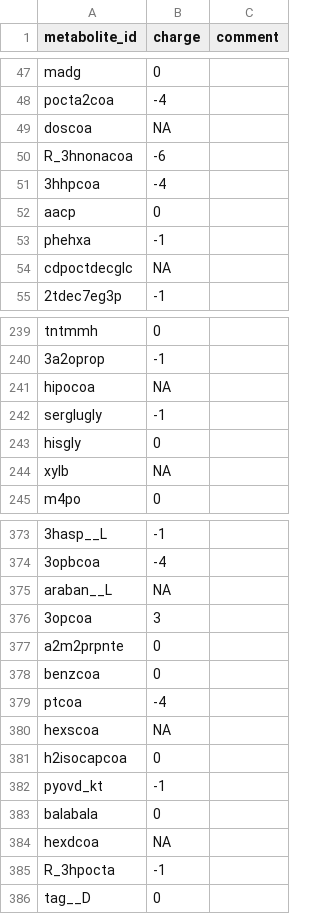
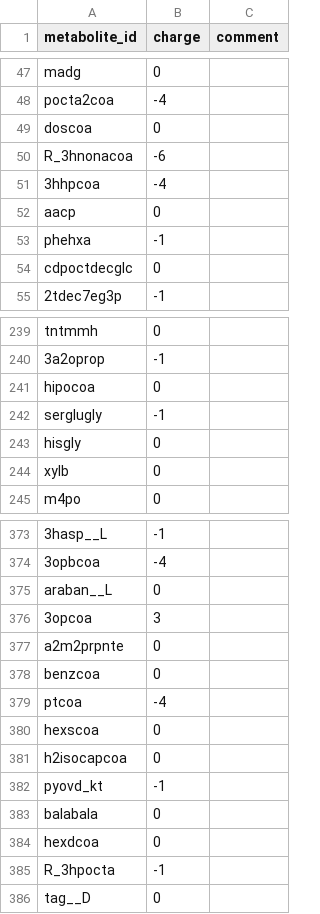
Before and after one commit to sulheim/coexistence, a CSV file: data/7_GEM_reconstruction/missing_metabolite_charges_bigg.csv, drawn as a sheet; only a part is shown, gaps mark what is left out; the diff covers the shown part only; the diff names each change by its address in the sheet, - before the commit and + after, or states it on an @@ line.

```diff
--- a/data/7_GEM_reconstruction/missing_metabolite_charges_bigg.csv
+++ b/data/7_GEM_reconstruction/missing_metabolite_charges_bigg.csv
-B49 (charge): NA
+B49 (charge): 0
-B54 (charge): NA
+B54 (charge): 0
-B241 (charge): NA
+B241 (charge): 0
-B244 (charge): NA
+B244 (charge): 0
-B375 (charge): NA
+B375 (charge): 0
-B380 (charge): NA
+B380 (charge): 0
-B384 (charge): NA
+B384 (charge): 0
```
Also changed, not shown: 37 edited cells elsewhere in this file, 35 other files.
